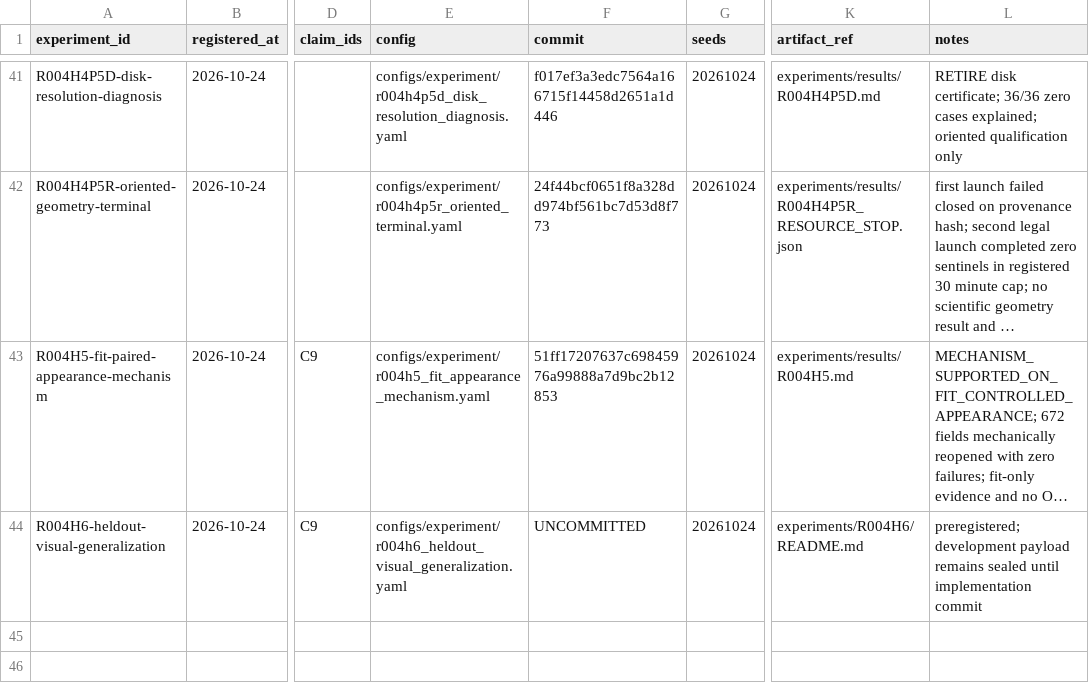
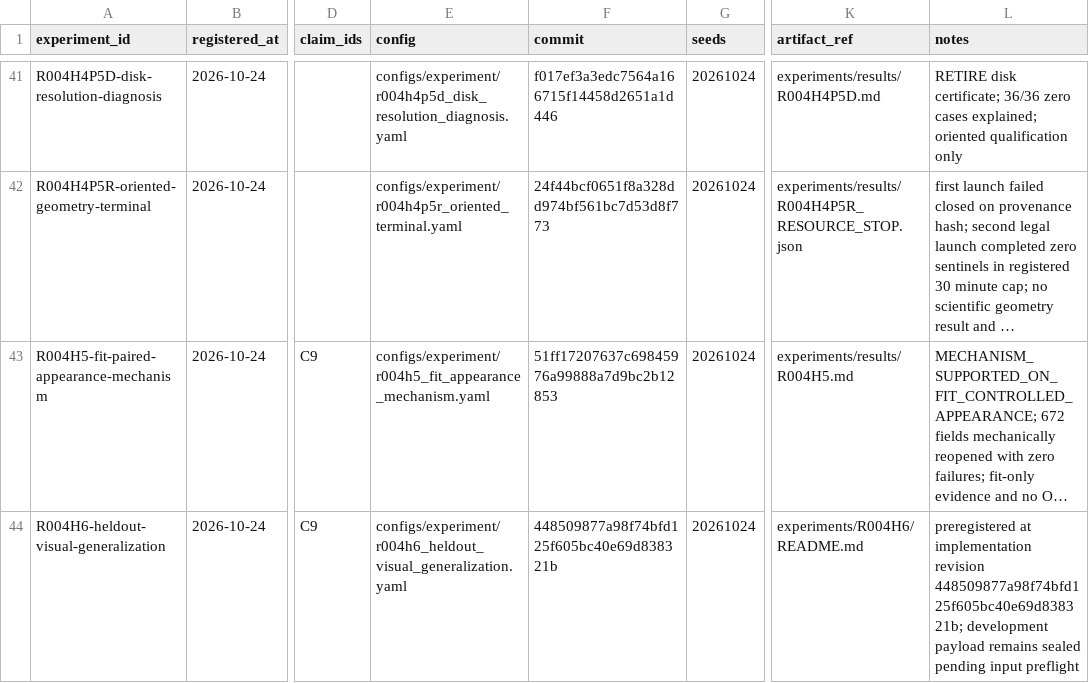
Before and after one commit to KUN-11-77/AORTA-Drive, a CSV file: experiments/registry.csv, drawn as a sheet; only a part is shown, gaps mark what is left out; long unchanged cells end in …; the diff names each change by its address in the sheet, - before the commit and + after, or states it on an @@ line.

Commit message:
experiments: pin R004H6 implementation revision

```diff
--- a/experiments/registry.csv
+++ b/experiments/registry.csv
-F44 (commit): UNCOMMITTED
+F44 (commit): 448509877a98f74bfd125f605bc40e69d838321b
-L44 (notes): preregistered; development payload remains sealed until implementation commit
+L44 (notes): preregistered at implementation revision 448509877a98f74bfd125f605bc40e69d838321b; development payload remains sealed pending input preflight
```
Also changed, not shown: 1 other file.
